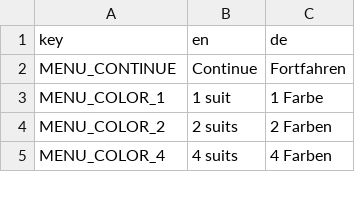
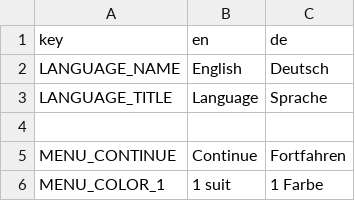
Before and after one commit to Kris-kun/spider-solitaire, a CSV file: localization/localizations.csv, drawn as a sheet; only a part is shown; the shorter side is filled out with more unchanged rows; the diff names each change by its address in the sheet, - before the commit and + after, or states it on an @@ line.

Commit message:
Add functionality to change language

```diff
--- a/localization/localizations.csv
+++ b/localization/localizations.csv
+row 2: LANGUAGE_NAME | English | Deutsch
+row 3: LANGUAGE_TITLE | Language | Sprache
+row 4: (empty)
```
Also changed, not shown: 11 other files.
